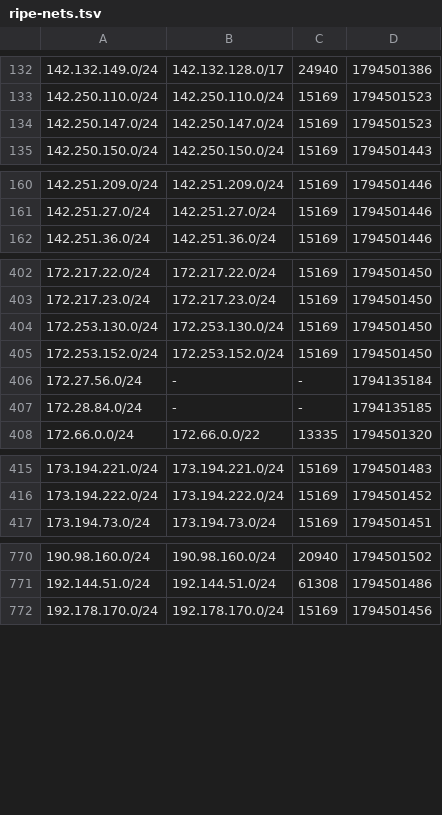
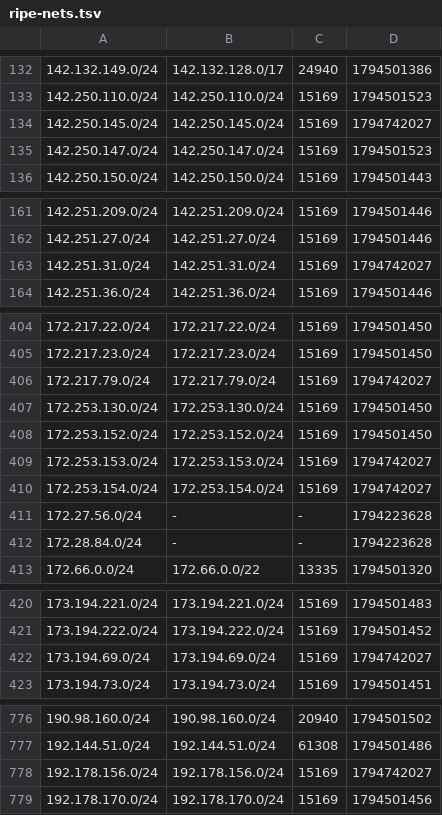
Before and after one commit to anten-ka/aegis, a TSV file: cache/ripe-nets.tsv, drawn as a sheet; only a part is shown, gaps mark what is left out; the diff covers the shown part only.

```diff
--- a/cache/ripe-nets.tsv
+++ b/cache/ripe-nets.tsv
@@ -133,2 +133,3 @@
 142.250.110.0/24	142.250.110.0/24	15169	1794501523
+142.250.145.0/24	142.250.145.0/24	15169	1794742027
 142.250.147.0/24	142.250.147.0/24	15169	1794501523
@@ -161,2 +162,3 @@
 142.251.27.0/24	142.251.27.0/24	15169	1794501446
+142.251.31.0/24	142.251.31.0/24	15169	1794742027
 142.251.36.0/24	142.251.36.0/24	15169	1794501446
@@ -403,6 +405,9 @@
 172.217.23.0/24	172.217.23.0/24	15169	1794501450
+172.217.79.0/24	172.217.79.0/24	15169	1794742027
 172.253.130.0/24	172.253.130.0/24	15169	1794501450
 172.253.152.0/24	172.253.152.0/24	15169	1794501450
-172.27.56.0/24	-	-	1794135184
-172.28.84.0/24	-	-	1794135185
+172.253.153.0/24	172.253.153.0/24	15169	1794742027
+172.253.154.0/24	172.253.154.0/24	15169	1794742027
+172.27.56.0/24	-	-	1794223628
+172.28.84.0/24	-	-	1794223628
 172.66.0.0/24	172.66.0.0/22	13335	1794501320
@@ -416,2 +421,3 @@
 173.194.222.0/24	173.194.222.0/24	15169	1794501452
+173.194.69.0/24	173.194.69.0/24	15169	1794742027
 173.194.73.0/24	173.194.73.0/24	15169	1794501451
@@ -771,2 +777,3 @@
 192.144.51.0/24	192.144.51.0/24	61308	1794501486
+192.178.156.0/24	192.178.156.0/24	15169	1794742027
 192.178.170.0/24	192.178.170.0/24	15169	1794501456
```
Also changed, not shown: 15 edited cells elsewhere in this file, cache/ripe-own.tsv, cache/ripe-seen.tsv, 3 other files.
